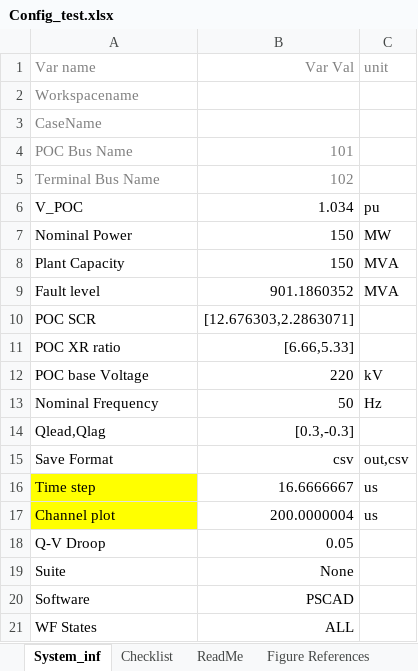
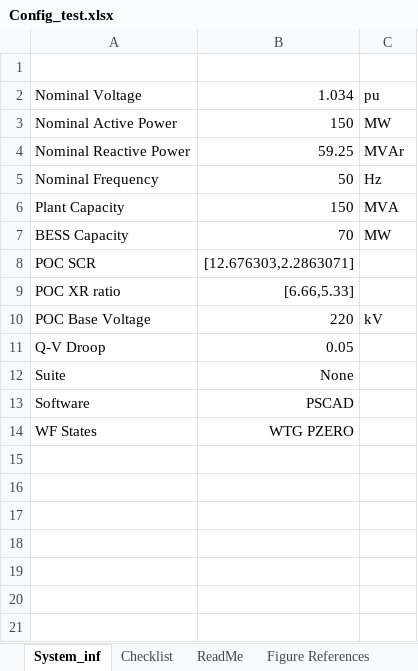
Before and after one commit to Windlab-Insights/junction_rivers_stage2, an Excel workbook: src/junction_rivers/PSCAD/scripts/Config_test.xlsx, sheet System_inf, drawn as a sheet; values as stored, in another font and other column widths than the file's, no borders; table styles not drawn; removed rows and columns are numbered as before the commit, all else as after; the diff names each change by its address in the sheet, - before the commit and + after, or states it on an @@ line.

```diff
--- a/src/junction_rivers/PSCAD/scripts/Config_test.xlsx (sheet System_inf)
+++ b/src/junction_rivers/PSCAD/scripts/Config_test.xlsx (sheet System_inf)
-A1:C1 text colour: #808080
+A1:C1 text colour: #FFFFFF
-row 2: Workspacename
-row 3: CaseName
-row 4: POC Bus Name | 101
-row 5: Terminal Bus Name | 102
-A2: V_POC
+A2: Nominal Voltage
-A3: Nominal Power
+A3: Nominal Active Power
+row 4: Nominal Reactive Power | 59.25 | MVAr
@@ row 13 moved to row 5: Nominal Frequency @@
-row 9: Fault level | 901.1860352 | MVA
+row 7: BESS Capacity | 70 | MW
-A10: POC base Voltage
+A10: POC Base Voltage
-row 14: Qlead,Qlag | [0.3,-0.3]
-row 15: Save Format | csv | out,csv
-row 16: Time step | 16.6666667 | us
-row 17: Channel plot | 200.0000004 | us
-B14: ALL
+B14: WTG PZERO
```
Also changed, not shown: sheet Figure References, sheet Checklist, sheet ReadMe, 8 other files.
